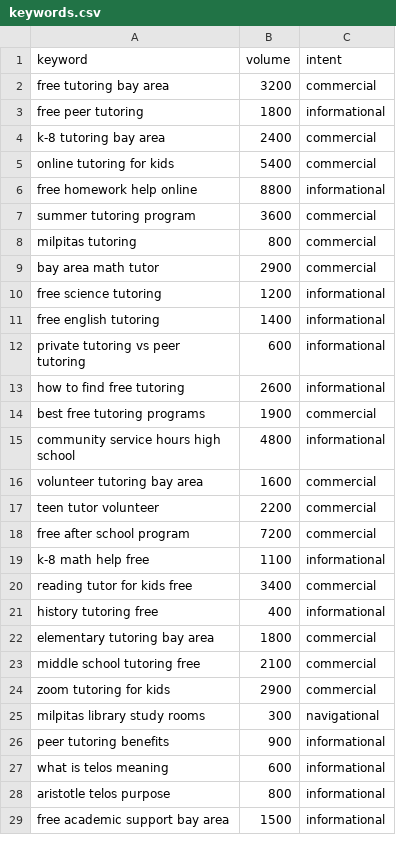
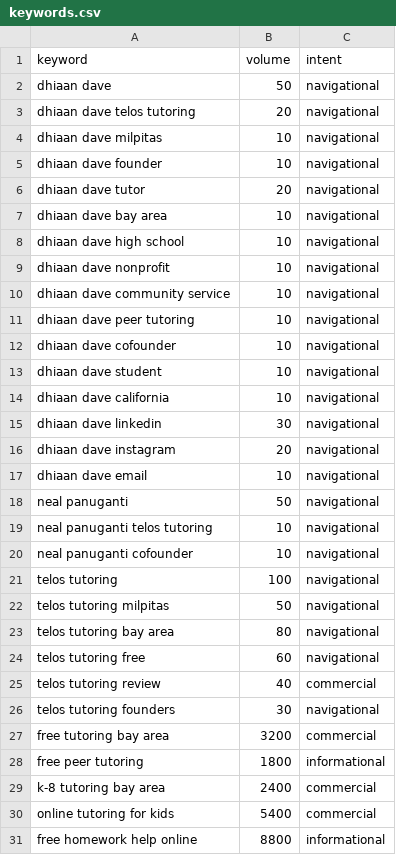
Before and after one commit to the-X-alien/telos-tutoring, a CSV file: data/keywords.csv, drawn as a sheet; only a part is shown; the shorter side is filled out with more unchanged rows; the diff covers the shown part only.

Commit message:
SEO: plaster Dhiaan Dave across keywords, structured data, and bios for knowledge panel

```diff
--- a/data/keywords.csv
+++ b/data/keywords.csv
@@ -1,2 +1,27 @@
 keyword,volume,intent
+dhiaan dave,50,navigational
+dhiaan dave telos tutoring,20,navigational
+dhiaan dave milpitas,10,navigational
+dhiaan dave founder,10,navigational
+dhiaan dave tutor,20,navigational
+dhiaan dave bay area,10,navigational
+dhiaan dave high school,10,navigational
+dhiaan dave nonprofit,10,navigational
+dhiaan dave community service,10,navigational
+dhiaan dave peer tutoring,10,navigational
+dhiaan dave cofounder,10,navigational
+dhiaan dave student,10,navigational
+dhiaan dave california,10,navigational
+dhiaan dave linkedin,30,navigational
+dhiaan dave instagram,20,navigational
+dhiaan dave email,10,navigational
+neal panuganti,50,navigational
+neal panuganti telos tutoring,10,navigational
+neal panuganti cofounder,10,navigational
+telos tutoring,100,navigational
+telos tutoring milpitas,50,navigational
+telos tutoring bay area,80,navigational
+telos tutoring free,60,navigational
+telos tutoring review,40,commercial
+telos tutoring founders,30,navigational
 free tutoring bay area,3200,commercial
```
Also changed, not shown: 5 added rows elsewhere in this file, 3 other files.
